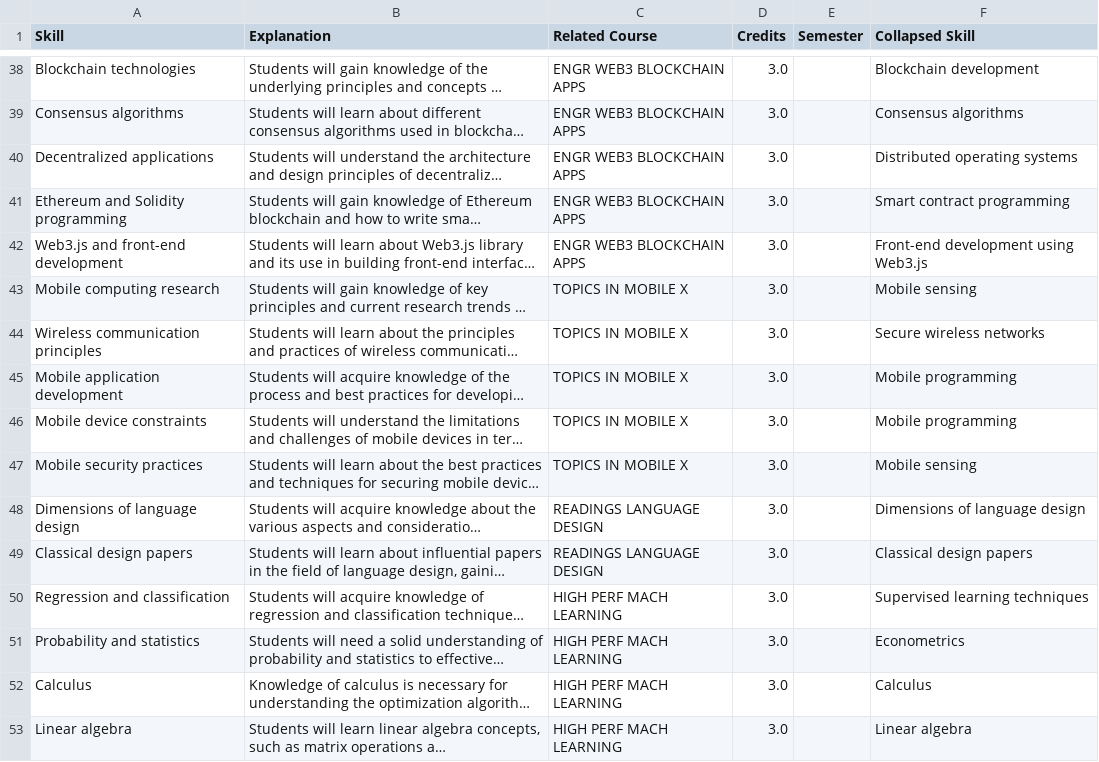
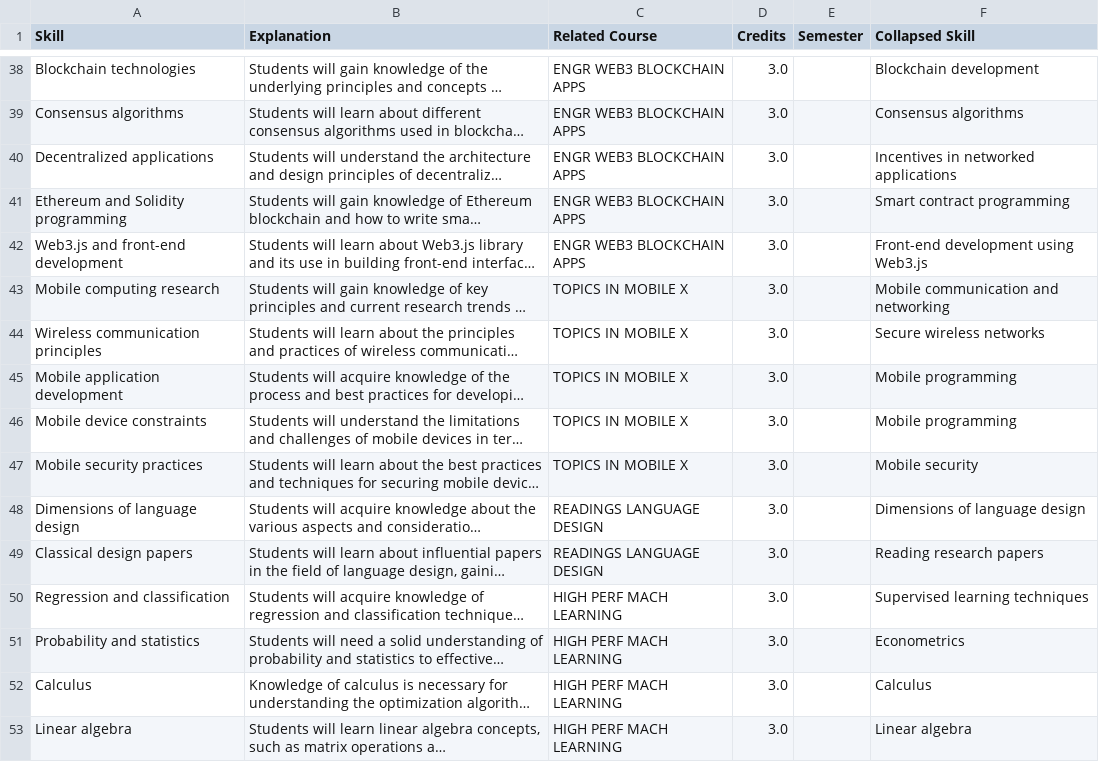
Before and after one commit to Vinayak-Kannan/INfACT, a CSV file: SupportingFunction/RawData/Columbia_Fall2023_v1/KnowledgeOutputUpdated.csv, drawn as a sheet; only a part is shown, gaps mark what is left out; long unchanged cells end in …; the diff covers the shown part only; the diff names each change by its address in the sheet, - before the commit and + after, or states it on an @@ line.

```diff
--- a/SupportingFunction/RawData/Columbia_Fall2023_v1/KnowledgeOutputUpdated.csv
+++ b/SupportingFunction/RawData/Columbia_Fall2023_v1/KnowledgeOutputUpdated.csv
-F40 (Collapsed Skill): Distributed operating systems
+F40 (Collapsed Skill): Incentives in networked applications
-F43 (Collapsed Skill): Mobile sensing
+F43 (Collapsed Skill): Mobile communication and networking
-F47 (Collapsed Skill): Mobile sensing
+F47 (Collapsed Skill): Mobile security
-F49 (Collapsed Skill): Classical design papers
+F49 (Collapsed Skill): Reading research papers
```
Also changed, not shown: 96 edited cells elsewhere in this file, SupportingFunction/RawData/Columbia_Fall2023_v1/AbilitiesOutputUpdated.csv, SupportingFunction/RawData/MIT_Fall2023_v1/AbilitiesOutputUpdated.csv, 11 other files.
